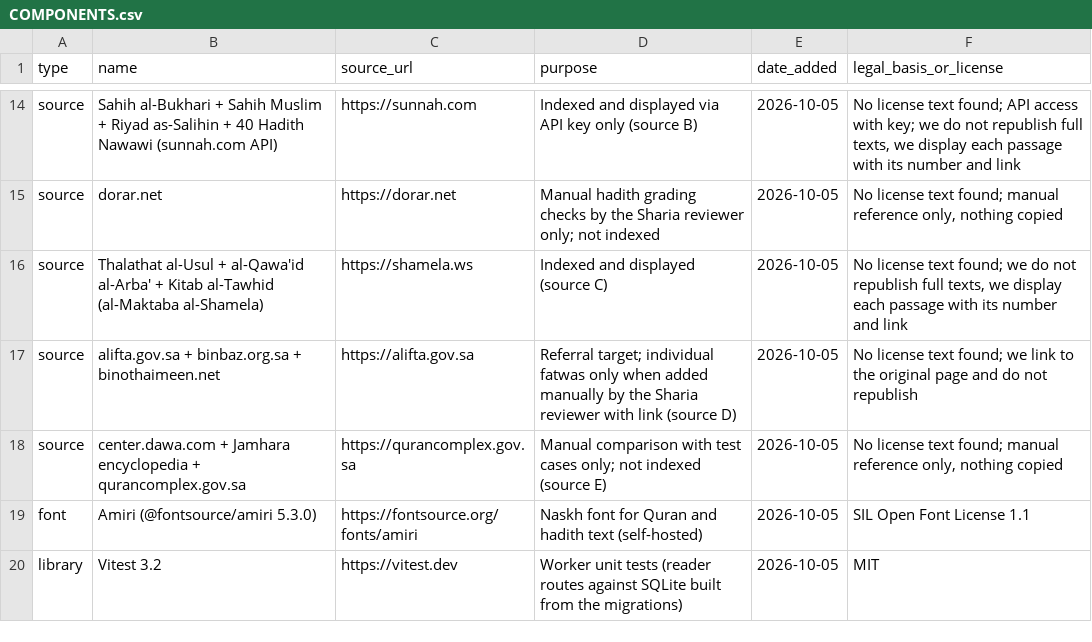
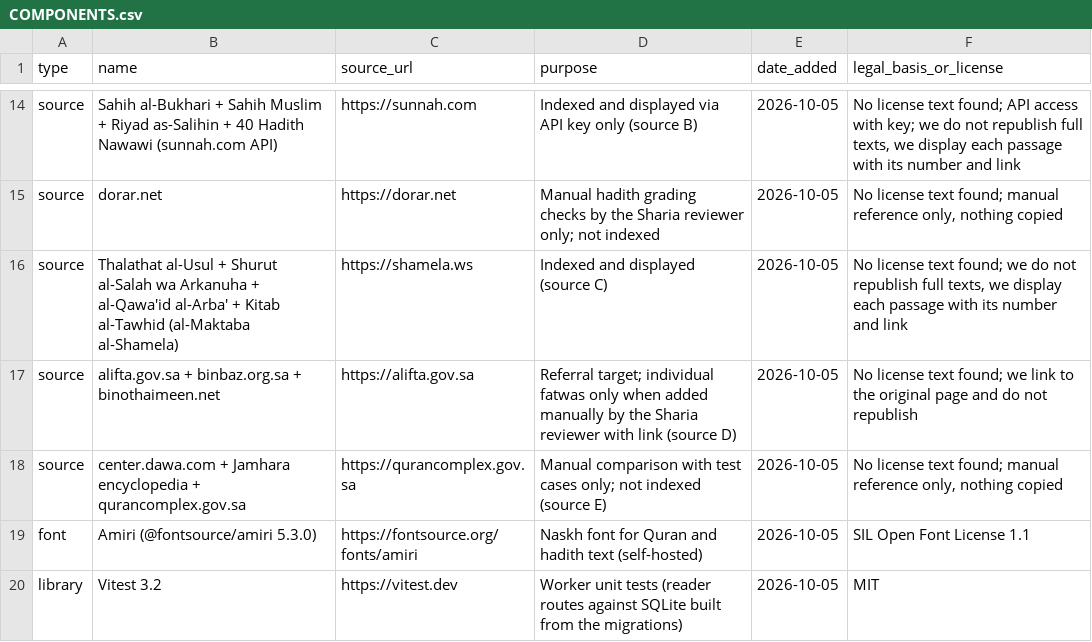
Before and after one commit to alkhammashtalal-sketch/i-muslim, a CSV file: docs/COMPONENTS.csv, drawn as a sheet; only a part is shown, gaps mark what is left out.

```diff
--- a/docs/COMPONENTS.csv
+++ b/docs/COMPONENTS.csv
@@ -15,3 +15,3 @@ source,Sahih al-Bukhari + Sahih Muslim + Riyad as-Salihin + 40 Hadith Nawawi (su
 source,dorar.net,https://dorar.net,Manual hadith grading checks by the Sharia reviewer only; not indexed,2026-10-05,"No license text found; manual reference only, nothing copied"
-source,Thalathat al-Usul + al-Qawa'id al-Arba' + Kitab al-Tawhid (al-Maktaba al-Shamela),https://shamela.ws,Indexed and displayed (source C),2026-10-05,"No license text found; we do not republish full texts, we display each passage with its number and link"
+source,Thalathat al-Usul + Shurut al-Salah wa Arkanuha + al-Qawa'id al-Arba' + Kitab al-Tawhid (al-Maktaba al-Shamela),https://shamela.ws,Indexed and displayed (source C),2026-10-05,"No license text found; we do not republish full texts, we display each passage with its number and link"
 source,alifta.gov.sa + binbaz.org.sa + binothaimeen.net,https://alifta.gov.sa,Referral target; individual fatwas only when added manually by the Sharia reviewer with link (source D),2026-10-05,"No license text found; we link to the original page and do not republish"
```
Also changed, not shown: 1 other file.
